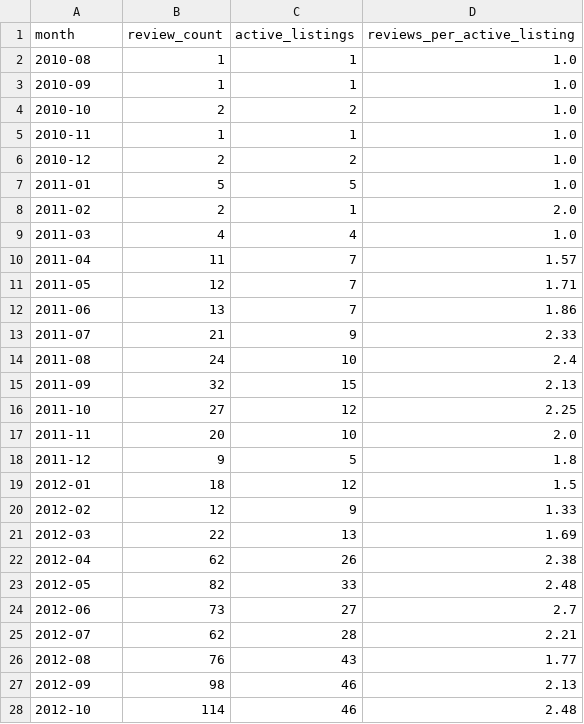
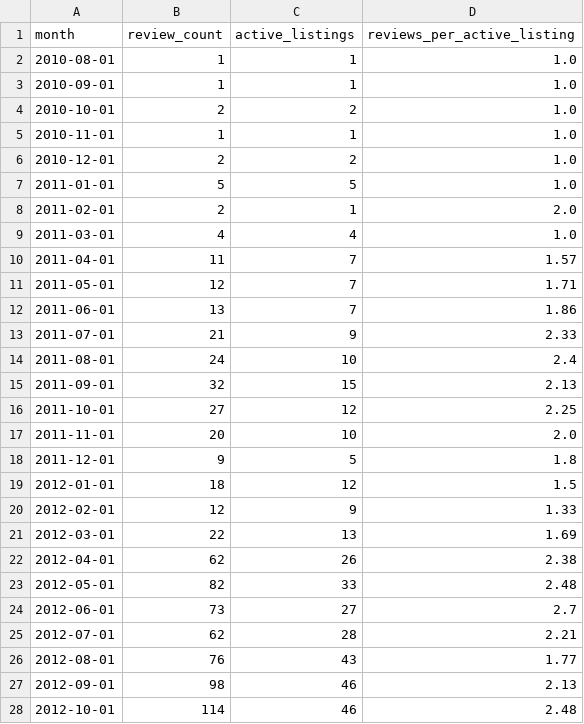
Before and after one commit to bavikaranyogeswaran/Airbnb-Multi-City-Data-Pipeline, a CSV file: reports/tables/amsterdam/monthly_review_volume.csv, drawn as a sheet; only a part is shown; the diff covers the shown part only.

```diff
--- a/reports/tables/amsterdam/monthly_review_volume.csv
+++ b/reports/tables/amsterdam/monthly_review_volume.csv
@@ -1,28 +1,28 @@
 month,review_count,active_listings,reviews_per_active_listing
-2010-08,1,1,1.0
-2010-09,1,1,1.0
-2010-10,2,2,1.0
-2010-11,1,1,1.0
-2010-12,2,2,1.0
-2011-01,5,5,1.0
-2011-02,2,1,2.0
-2011-03,4,4,1.0
-2011-04,11,7,1.57
-2011-05,12,7,1.71
-2011-06,13,7,1.86
-2011-07,21,9,2.33
-2011-08,24,10,2.4
-2011-09,32,15,2.13
-2011-10,27,12,2.25
-2011-11,20,10,2.0
-2011-12,9,5,1.8
-2012-01,18,12,1.5
-2012-02,12,9,1.33
-2012-03,22,13,1.69
-2012-04,62,26,2.38
-2012-05,82,33,2.48
-2012-06,73,27,2.7
-2012-07,62,28,2.21
-2012-08,76,43,1.77
-2012-09,98,46,2.13
-2012-10,114,46,2.48
+2010-08-01,1,1,1.0
+2010-09-01,1,1,1.0
+2010-10-01,2,2,1.0
+2010-11-01,1,1,1.0
+2010-12-01,2,2,1.0
+2011-01-01,5,5,1.0
+2011-02-01,2,1,2.0
+2011-03-01,4,4,1.0
+2011-04-01,11,7,1.57
+2011-05-01,12,7,1.71
+2011-06-01,13,7,1.86
+2011-07-01,21,9,2.33
+2011-08-01,24,10,2.4
+2011-09-01,32,15,2.13
+2011-10-01,27,12,2.25
+2011-11-01,20,10,2.0
+2011-12-01,9,5,1.8
+2012-01-01,18,12,1.5
+2012-02-01,12,9,1.33
+2012-03-01,22,13,1.69
+2012-04-01,62,26,2.38
+2012-05-01,82,33,2.48
+2012-06-01,73,27,2.7
+2012-07-01,62,28,2.21
+2012-08-01,76,43,1.77
+2012-09-01,98,46,2.13
+2012-10-01,114,46,2.48
```
Also changed, not shown: 155 edited cells elsewhere in this file, reports/tables/amsterdam/high_review_low_score_listings.csv, reports/tables/amsterdam/price_by_neighbourhood.csv, 26 other files.
